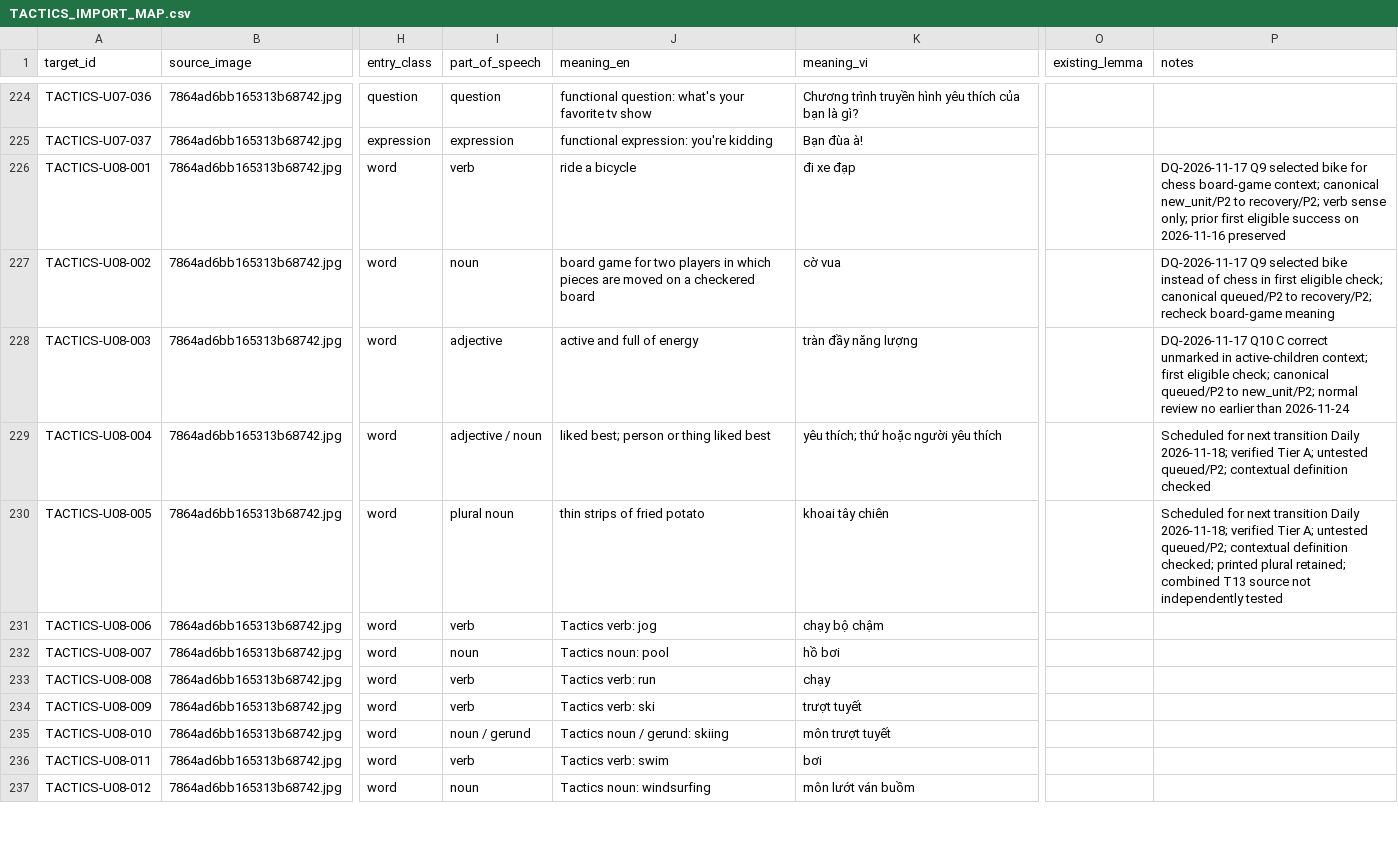
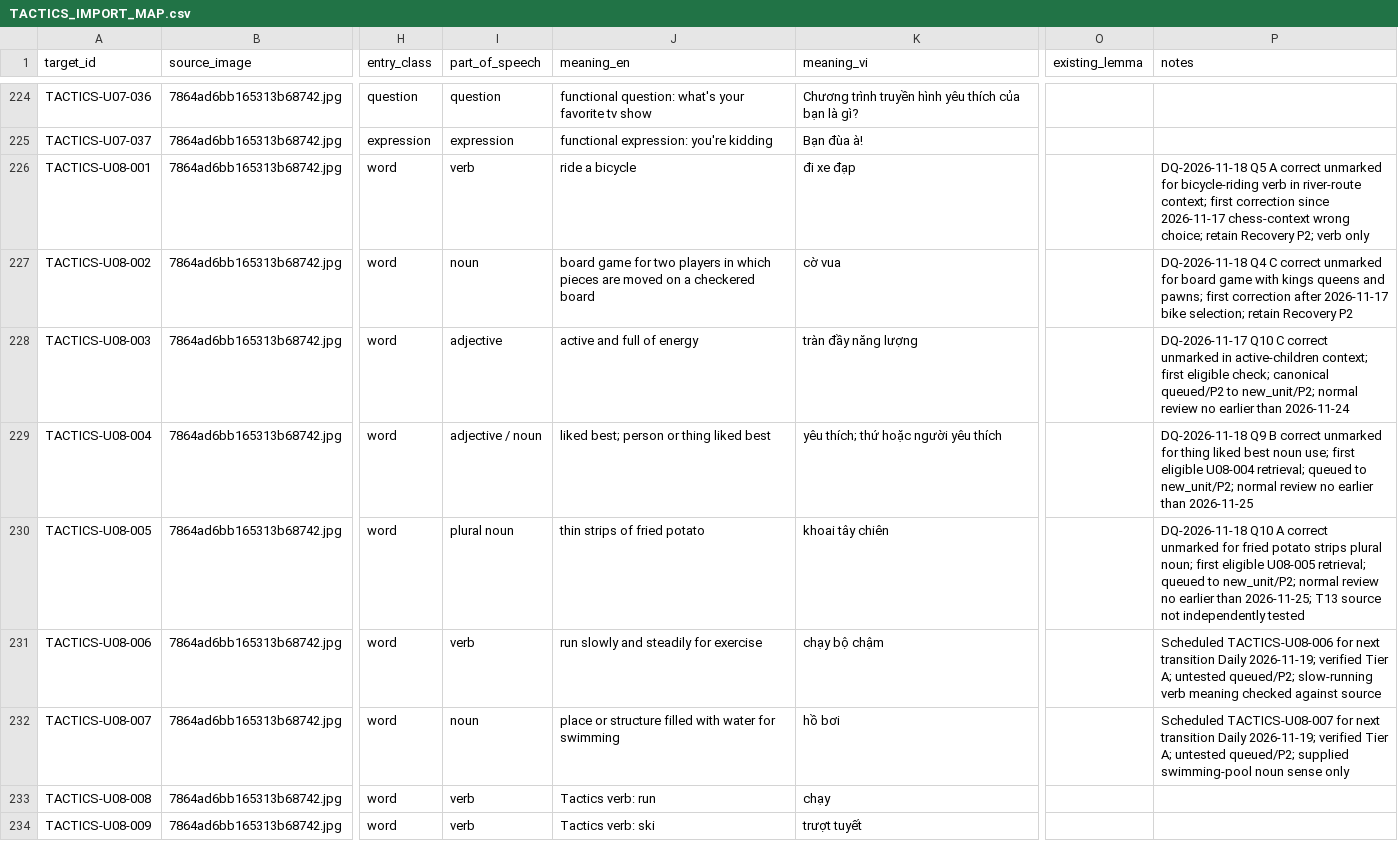
Before and after one commit to hungltph03955/English_Vocabulary_Project_Unit_01-29_07_08_2026, a CSV file: TACTICS_IMPORT_MAP.csv, drawn as a sheet; only a part is shown, gaps mark what is left out; the shorter side is filled out with more unchanged rows; the diff names each change by its address in the sheet, - before the commit and + after, or states it on an @@ line.

```diff
--- a/TACTICS_IMPORT_MAP.csv
+++ b/TACTICS_IMPORT_MAP.csv
-P226 (notes): DQ-2026-11-17 Q9 selected bike for chess board-game context; canonical new_unit/P2 to recovery/P2; verb sense only; prior first eligible success on 2026-11-16 preserved
+P226 (notes): DQ-2026-11-18 Q5 A correct unmarked for bicycle-riding verb in river-route context; first correction since 2026-11-17 chess-context wrong choice; retain Recovery P2; verb only
-P227 (notes): DQ-2026-11-17 Q9 selected bike instead of chess in first eligible check; canonical queued/P2 to recovery/P2; recheck board-game meaning
+P227 (notes): DQ-2026-11-18 Q4 C correct unmarked for board game with kings queens and pawns; first correction after 2026-11-17 bike selection; retain Recovery P2
-P229 (notes): Scheduled for next transition Daily 2026-11-18; verified Tier A; untested queued/P2; contextual definition checked
+P229 (notes): DQ-2026-11-18 Q9 B correct unmarked for thing liked best noun use; first eligible U08-004 retrieval; queued to new_unit/P2; normal review no earlier than 2026-11-25
-P230 (notes): Scheduled for next transition Daily 2026-11-18; verified Tier A; untested queued/P2; contextual definition checked; printed plural retained; combined T13 source…
+P230 (notes): DQ-2026-11-18 Q10 A correct unmarked for fried potato strips plural noun; first eligible U08-005 retrieval; queued to new_unit/P2; normal review no earlier than 2026-11-25; T13 source…
-J231 (meaning_en): Tactics verb: jog
+J231 (meaning_en): run slowly and steadily for exercise
-P231 (notes): (empty)
+P231 (notes): Scheduled TACTICS-U08-006 for next transition Daily 2026-11-19; verified Tier A; untested queued/P2; slow-running verb meaning checked against source
-J232 (meaning_en): Tactics noun: pool
+J232 (meaning_en): place or structure filled with water for swimming
-P232 (notes): (empty)
+P232 (notes): Scheduled TACTICS-U08-007 for next transition Daily 2026-11-19; verified Tier A; untested queued/P2; supplied swimming-pool noun sense only
```
Also changed, not shown: VOCABULARY_STATE.csv, 9 other files.
